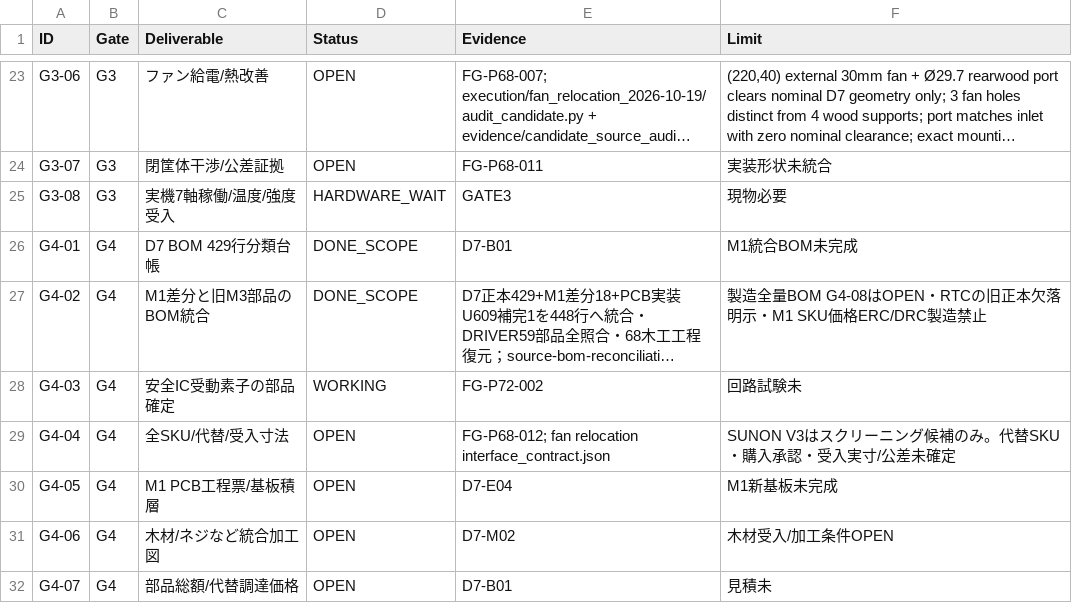
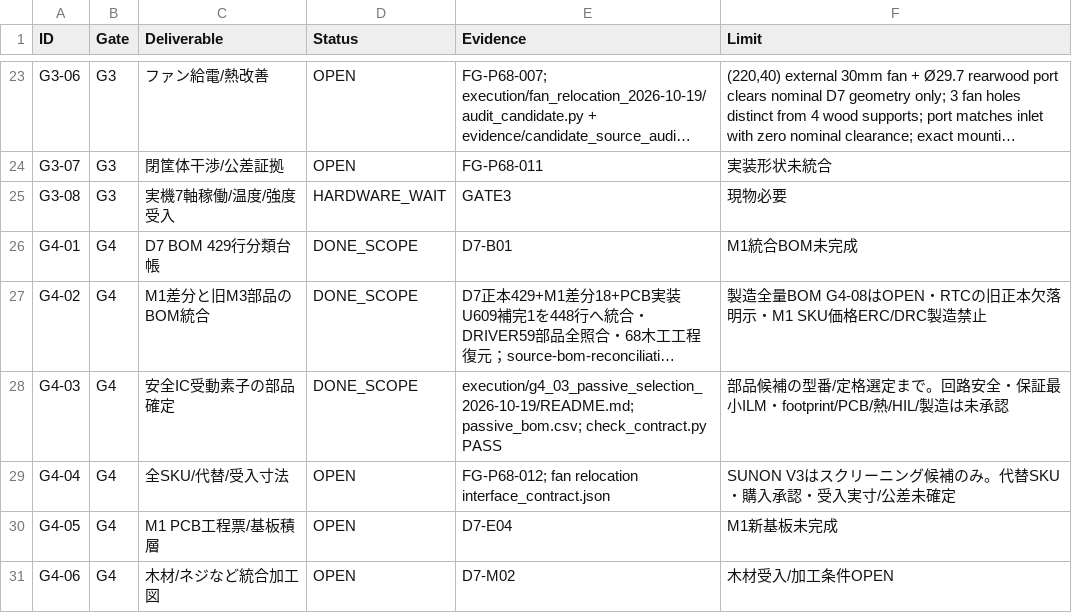
Before and after one commit to motomasa-honda/DialCanvas-SAS, a CSV file: execution/tasks.csv, drawn as a sheet; only a part is shown, gaps mark what is left out; the shorter side is filled out with more unchanged rows; long unchanged cells end in …; the diff names each change by its address in the sheet, - before the commit and + after, or states it on an @@ line.

Commit message:
Select G4-03 eFuse passive candidates

```diff
--- a/execution/tasks.csv
+++ b/execution/tasks.csv
-D28 (Status): WORKING
+D28 (Status): DONE_SCOPE
-E28 (Evidence): FG-P72-002
+E28 (Evidence): execution/g4_03_passive_selection_2026-10-19/README.md; passive_bom.csv; check_contract.py PASS
-F28 (Limit): 回路試験未
+F28 (Limit): 部品候補の型番/定格選定まで。回路安全・保証最小ILM・footprint/PCB/熱/HIL/製造は未承認
```
Also changed, not shown: 6 other files.
